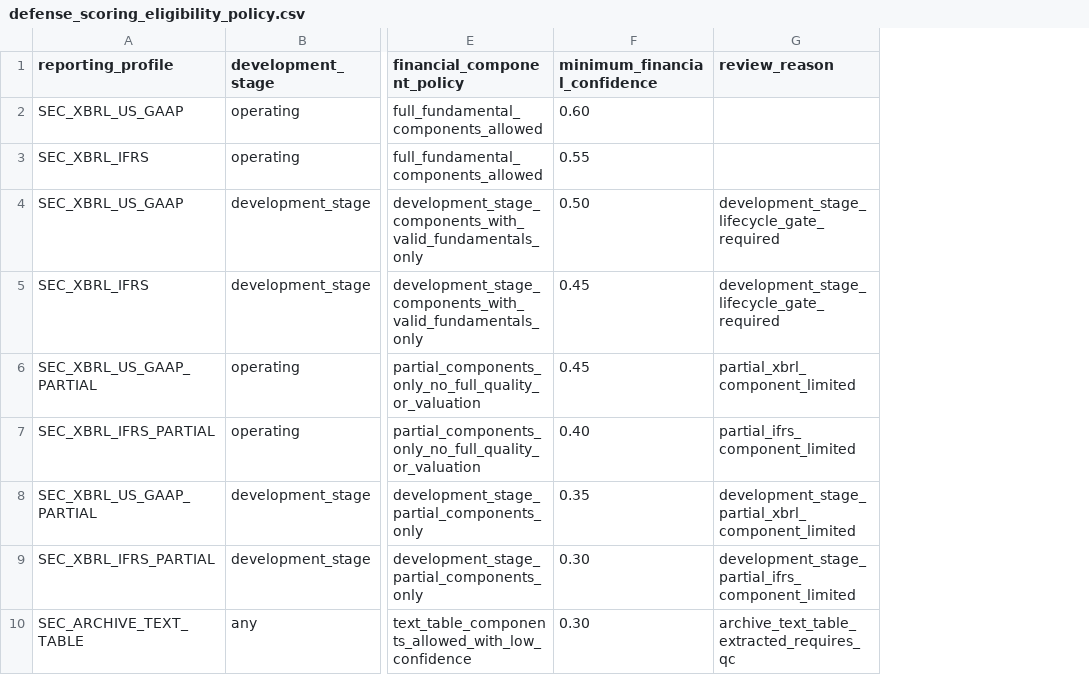
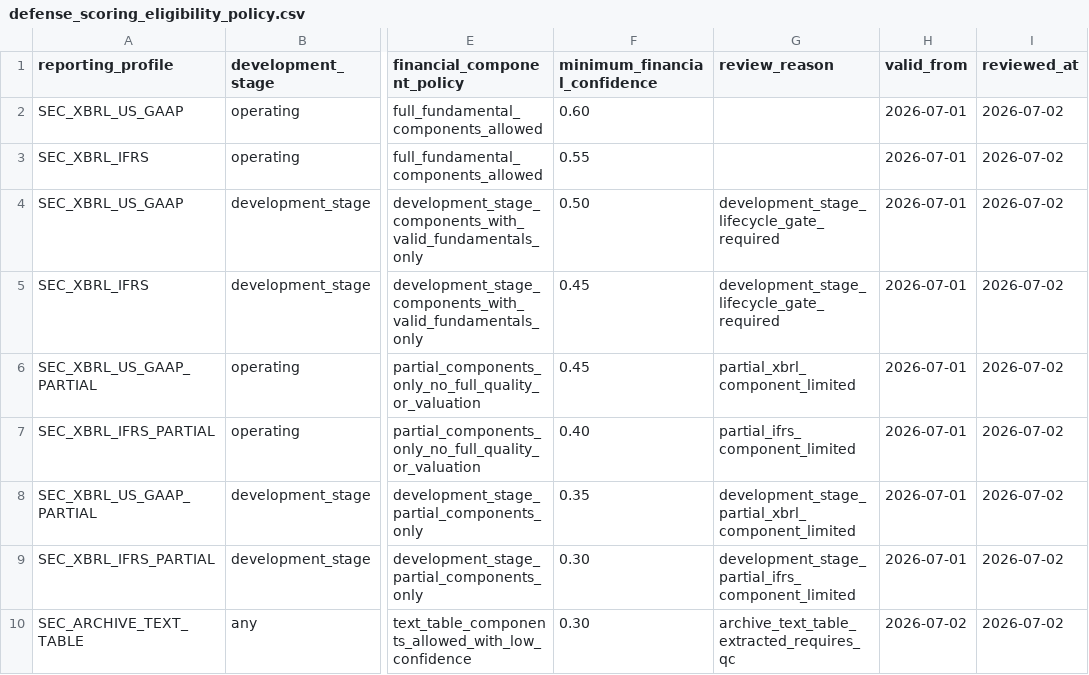
Before and after one commit to JLMPNEW/Staging_Scalper_System, a CSV file: industrials/defense/system_csvs/defense_scoring_eligibility_policy.csv, drawn as a sheet; only a part is shown, gaps mark what is left out; the diff covers the shown part only; the diff names each change by its address in the sheet, - before the commit and + after, or states it on an @@ line.

```diff
--- a/industrials/defense/system_csvs/defense_scoring_eligibility_policy.csv
+++ b/industrials/defense/system_csvs/defense_scoring_eligibility_policy.csv
+column H (valid_from), rows 2-10: 2026-07-01 | 2026-07-01 | 2026-07-01 | 2026-07-01 | 2026-07-01 | 2026-07-01 | 2026-07-01 | 2026-07-01 | 2026-07-02
+column I (reviewed_at), rows 2-10: all 2026-07-02
```
Also changed, not shown: 3 added rows elsewhere in this file, industrials/defense/system_csvs/defense_positioning_overrides.csv, industrials/defense/system_csvs/defense_sec_reporting_overrides.csv, 40 other files.
